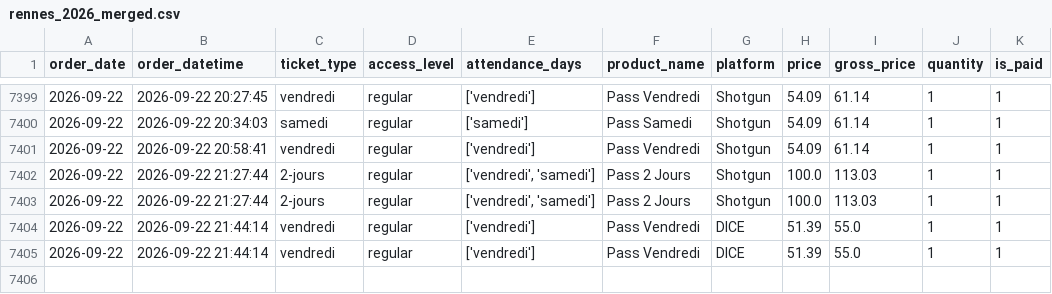
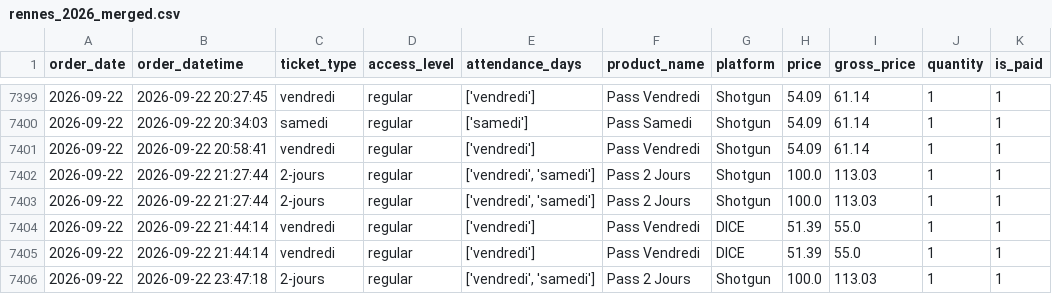
Before and after one commit to studio-ai2k/ticketing_api, a CSV file: data/rennes_2026_merged.csv, drawn as a sheet; only a part is shown, gaps mark what is left out.

```diff
--- a/data/rennes_2026_merged.csv
+++ b/data/rennes_2026_merged.csv
@@ -7405 +7405,2 @@ order_date,order_datetime,ticket_type,access_level,attendance_days,product_name,
 2026-09-22,2026-09-22 21:44:14,vendredi,regular,['vendredi'],Pass Vendredi,DICE,51.39,55.0,1,1
+2026-09-22,2026-09-22 23:47:18,2-jours,regular,"['vendredi', 'samedi']",Pass 2 Jours,Shotgun,100.0,113.03,1,1
```
Also changed, not shown: data/geneve_2026_merged.csv, 9 other files.
